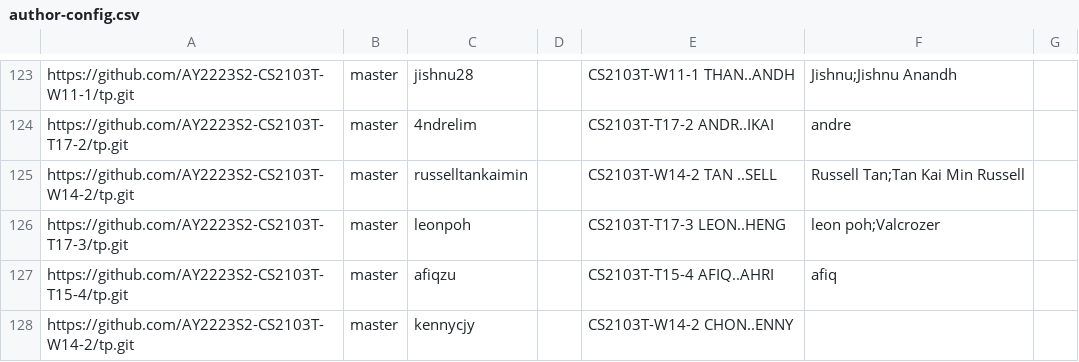
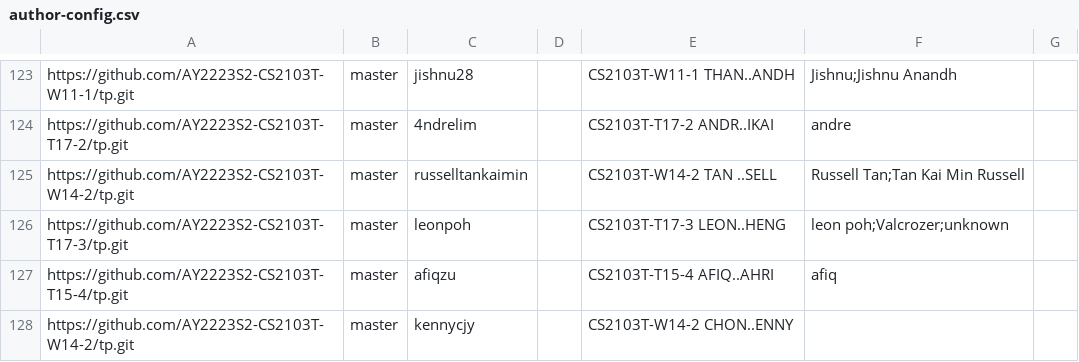
Before and after one commit to nus-cs2103-AY2223S2/tp-dashboard, a CSV file: configs/author-config.csv, drawn as a sheet; only a part is shown, gaps mark what is left out.

Commit message:
Update configs

```diff
--- a/configs/author-config.csv
+++ b/configs/author-config.csv
@@ -125,3 +125,3 @@ https://github.com/AY2223S2-CS2103T-T17-2/tp.git,master,4ndrelim,,CS2103T-T17-2
 https://github.com/AY2223S2-CS2103T-W14-2/tp.git,master,russelltankaimin,,CS2103T-W14-2 TAN ..SELL,Russell Tan;Tan Kai Min Russell,
-https://github.com/AY2223S2-CS2103T-T17-3/tp.git,master,leonpoh,,CS2103T-T17-3 LEON..HENG,leon poh;Valcrozer,
+https://github.com/AY2223S2-CS2103T-T17-3/tp.git,master,leonpoh,,CS2103T-T17-3 LEON..HENG,leon poh;Valcrozer;unknown,
 https://github.com/AY2223S2-CS2103T-T15-4/tp.git,master,afiqzu,,CS2103T-T15-4 AFIQ..AHRI,afiq,
```
